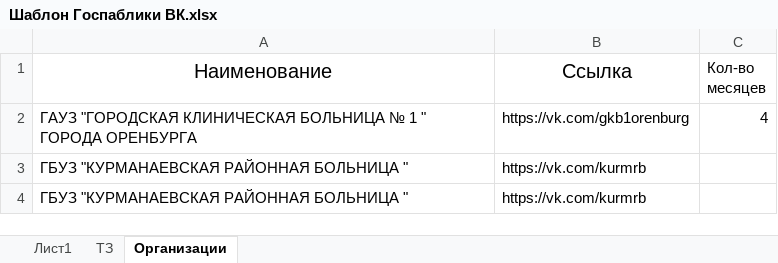
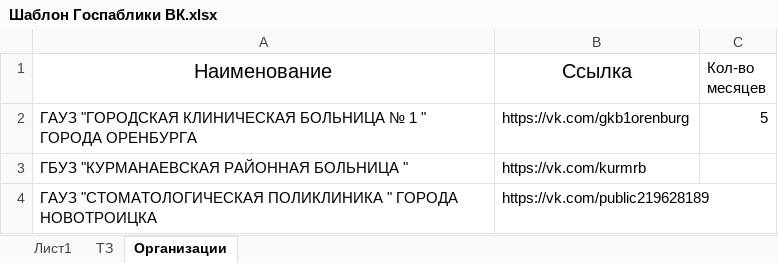
Before and after one commit to BeRebornBng/Miac-mo-parser, an Excel workbook: Шаблон Госпаблики ВК.xlsx, sheet Организации, drawn as a sheet; values as stored, in another font and other column widths than the file's, no borders; removed rows and columns are numbered as before the commit, all else as after; the diff names each change by its address in the sheet, - before the commit and + after, or states it on an @@ line.

```diff
--- a/Шаблон Госпаблики ВК.xlsx (sheet Организации)
+++ b/Шаблон Госпаблики ВК.xlsx (sheet Организации)
-C2 (Кол-во месяцев): 4
+C2 (Кол-во месяцев): 5
-row 4: ГБУЗ "КУРМАНАЕВСКАЯ РАЙОННАЯ БОЛЬНИЦА " | https://vk.com/kurmrb
+row 4: ГАУЗ "СТОМАТОЛОГИЧЕСКАЯ ПОЛИКЛИНИКА " ГОРОДА НОВОТРОИЦКА | https://vk.com/public219628189
```
Also changed, not shown: sheet Лист1, 5 other files.
